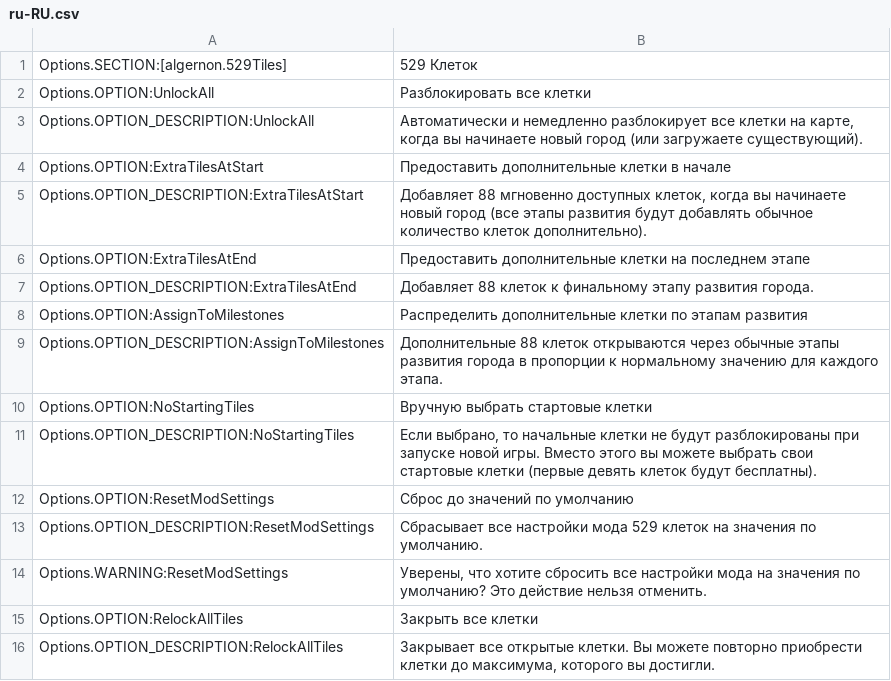
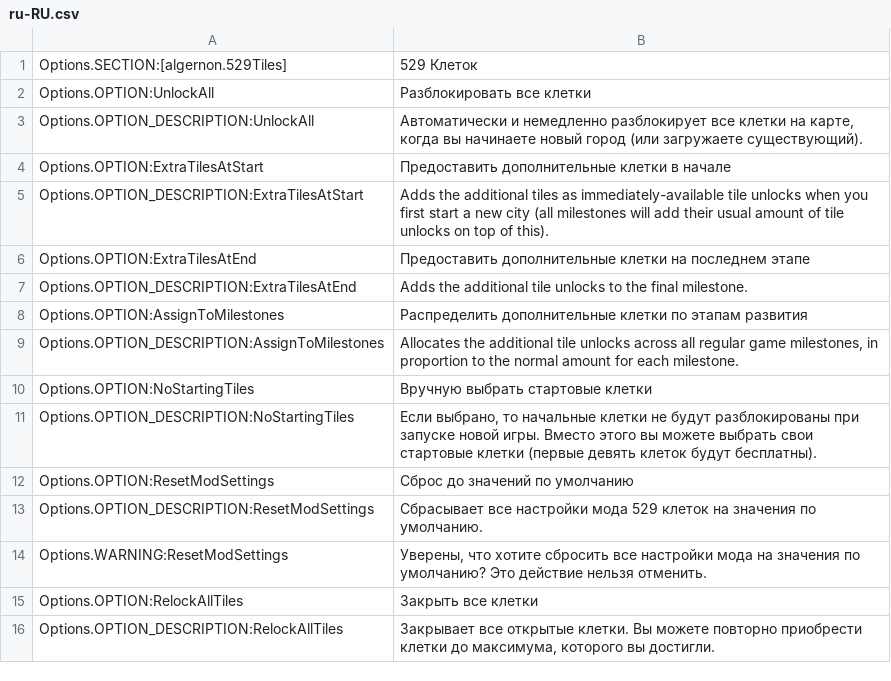
Before and after one commit to algernon-A/FiveTwentyNineTiles, a CSV file: l10n/ru-RU.csv, drawn as a sheet.

Commit message:
Update translations.

```diff
--- a/l10n/ru-RU.csv
+++ b/l10n/ru-RU.csv
@@ -4,7 +4,7 @@
 "Options.OPTION:ExtraTilesAtStart"	"Предоставить дополнительные клетки в начале"
-"Options.OPTION_DESCRIPTION:ExtraTilesAtStart"	"Добавляет 88 мгновенно доступных клеток, когда вы начинаете новый город (все этапы развития будут добавлять обычное количество клеток дополнительно)."
+"Options.OPTION_DESCRIPTION:ExtraTilesAtStart"	"Adds the additional tiles as immediately-available tile unlocks when you first start a new city (all milestones will add their usual amount of tile unlocks on top of this)."
 "Options.OPTION:ExtraTilesAtEnd"	"Предоставить дополнительные клетки на последнем этапе"
-"Options.OPTION_DESCRIPTION:ExtraTilesAtEnd"	"Добавляет 88 клеток к финальному этапу развития города."
+"Options.OPTION_DESCRIPTION:ExtraTilesAtEnd"	"Adds the additional tile unlocks to the final milestone."
 "Options.OPTION:AssignToMilestones"	"Распределить дополнительные клетки по этапам развития"
-"Options.OPTION_DESCRIPTION:AssignToMilestones"	"Дополнительные 88 клеток открываются через обычные этапы развития города в пропорции к нормальному значению для каждого этапа."
+"Options.OPTION_DESCRIPTION:AssignToMilestones"	"Allocates the additional tile unlocks across all regular game milestones, in proportion to the normal amount for each milestone."
 "Options.OPTION:NoStartingTiles"	"Вручную выбрать стартовые клетки"
```
Also changed, not shown: l10n/de-DE.csv, l10n/fr-FR.csv, 10 other files.
